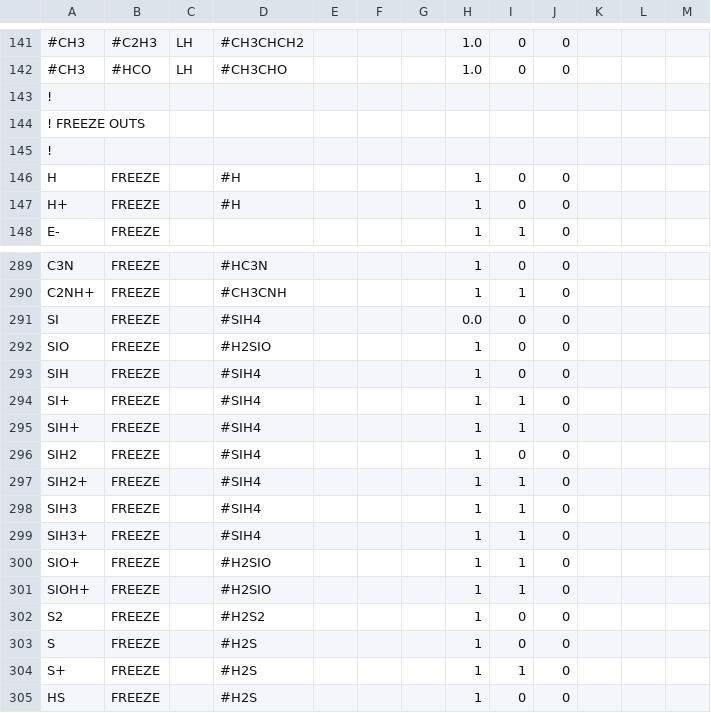
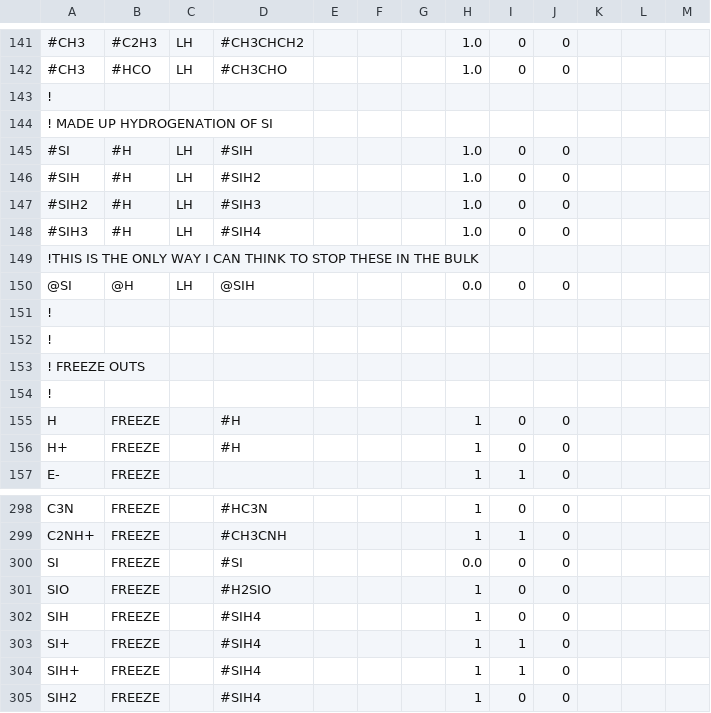
Before and after one commit to uclchem/UCLCHEM, a CSV file: Makerates/inputFiles/default_grain_network.csv, drawn as a sheet; only a part is shown, gaps mark what is left out; the shorter side is filled out with more unchanged rows; addresses are those after the commit; the diff names each change by its address in the sheet, - before the commit and + after, or states it on an @@ line.

```diff
--- a/Makerates/inputFiles/default_grain_network.csv
+++ b/Makerates/inputFiles/default_grain_network.csv
+row 144: ! MADE UP HYDROGENATION OF SI
+row 145: #SI | #H | LH | #SIH |  |  |  | 1.0 | 0 | 0
+row 146: #SIH | #H | LH | #SIH2 |  |  |  | 1.0 | 0 | 0
+row 147: #SIH2 | #H | LH | #SIH3 |  |  |  | 1.0 | 0 | 0
+row 148: #SIH3 | #H | LH | #SIH4 |  |  |  | 1.0 | 0 | 0
+row 149: !THIS IS THE ONLY WAY I CAN THINK TO STOP THESE IN THE BULK
+row 150: @SI | @H | LH | @SIH |  |  |  | 0.0 | 0 | 0
+row 151: !
+row 152: !
-D300: #SIH4
+D300: #SI
```
Also changed, not shown: Makerates/inputFiles/default_species.csv, Makerates/outputFiles/dropped_reactions.csv, 22 other files.
